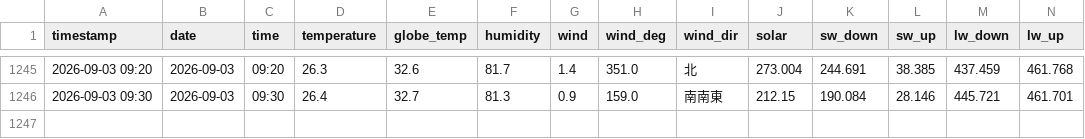
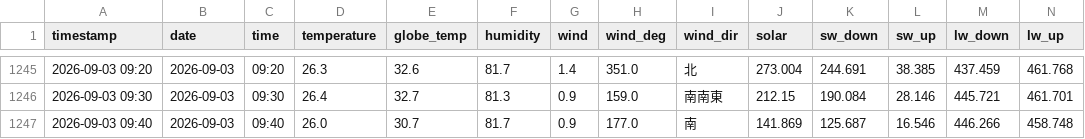
Before and after one commit to kaz0228/TokoCam_WeatherStation, a CSV file: history.csv, drawn as a sheet; only a part is shown, gaps mark what is left out; rows hold the shown columns only; the diff names each change by its address in the sheet, - before the commit and + after, or states it on an @@ line.

```diff
--- a/history.csv
+++ b/history.csv
+row 1247: 2026-09-03 09:40 | 2026-09-03 | 09:40 | 26.0 | 30.7 | 81.7 | 0.9 | 177.0 | 南 | 141.869 | 125.687 | 16.546 | 446.266 | 458.748
```
Also changed, not shown: 1 other file.
